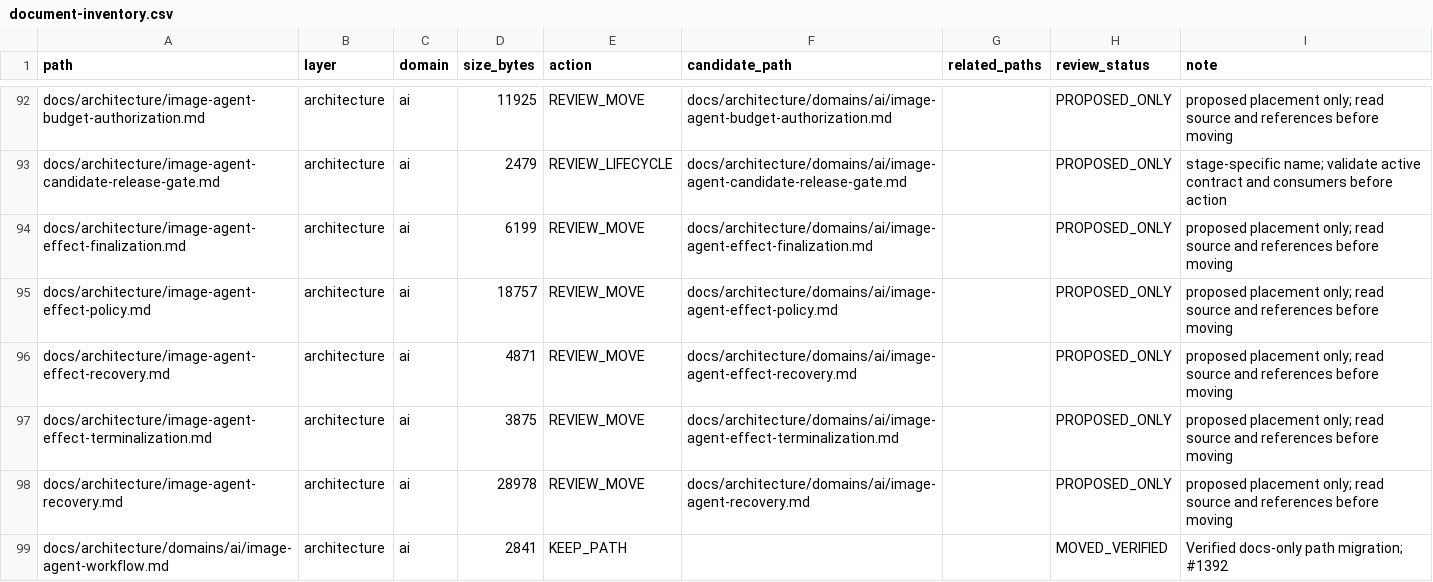
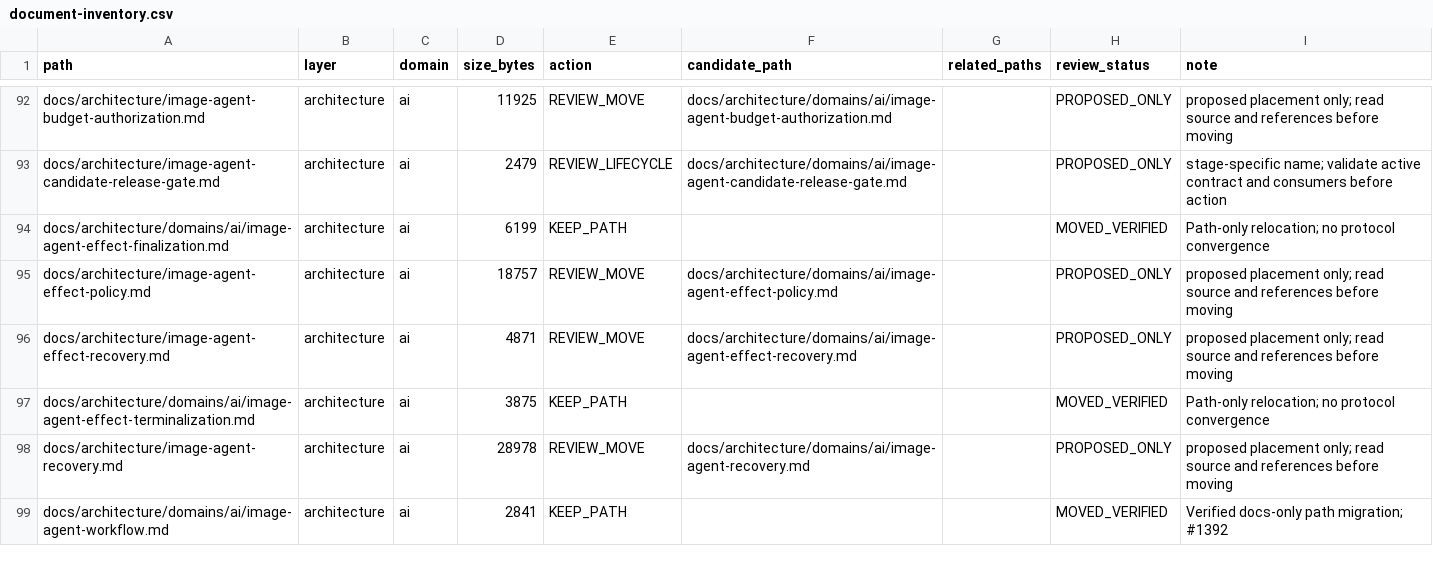
Before and after one commit to henryxu1008/shuomi-ai-commerce, a CSV file: docs/document-inventory.csv, drawn as a sheet; only a part is shown, gaps mark what is left out.

Commit message:
docs(ai): relocate image effect terminalization contracts

```diff
--- a/docs/document-inventory.csv
+++ b/docs/document-inventory.csv
@@ -93,6 +93,6 @@ docs/architecture/image-agent-budget-authorization.md,architecture,ai,11925,REVI
 docs/architecture/image-agent-candidate-release-gate.md,architecture,ai,2479,REVIEW_LIFECYCLE,docs/architecture/domains/ai/image-agent-candidate-release-gate.md,,PROPOSED_ONLY,stage-specific name; validate active contract and consumers before action
-docs/architecture/image-agent-effect-finalization.md,architecture,ai,6199,REVIEW_MOVE,docs/architecture/domains/ai/image-agent-effect-finalization.md,,PROPOSED_ONLY,proposed placement only; read source and references before moving
+docs/architecture/domains/ai/image-agent-effect-finalization.md,architecture,ai,6199,KEEP_PATH,,,MOVED_VERIFIED,Path-only relocation; no protocol convergence
 docs/architecture/image-agent-effect-policy.md,architecture,ai,18757,REVIEW_MOVE,docs/architecture/domains/ai/image-agent-effect-policy.md,,PROPOSED_ONLY,proposed placement only; read source and references before moving
 docs/architecture/image-agent-effect-recovery.md,architecture,ai,4871,REVIEW_MOVE,docs/architecture/domains/ai/image-agent-effect-recovery.md,,PROPOSED_ONLY,proposed placement only; read source and references before moving
-docs/architecture/image-agent-effect-terminalization.md,architecture,ai,3875,REVIEW_MOVE,docs/architecture/domains/ai/image-agent-effect-terminalization.md,,PROPOSED_ONLY,proposed placement only; read source and references before moving
+docs/architecture/domains/ai/image-agent-effect-terminalization.md,architecture,ai,3875,KEEP_PATH,,,MOVED_VERIFIED,Path-only relocation; no protocol convergence
 docs/architecture/image-agent-recovery.md,architecture,ai,28978,REVIEW_MOVE,docs/architecture/domains/ai/image-agent-recovery.md,,PROPOSED_ONLY,proposed placement only; read source and references before moving
```
Also changed, not shown: 7 other files.
